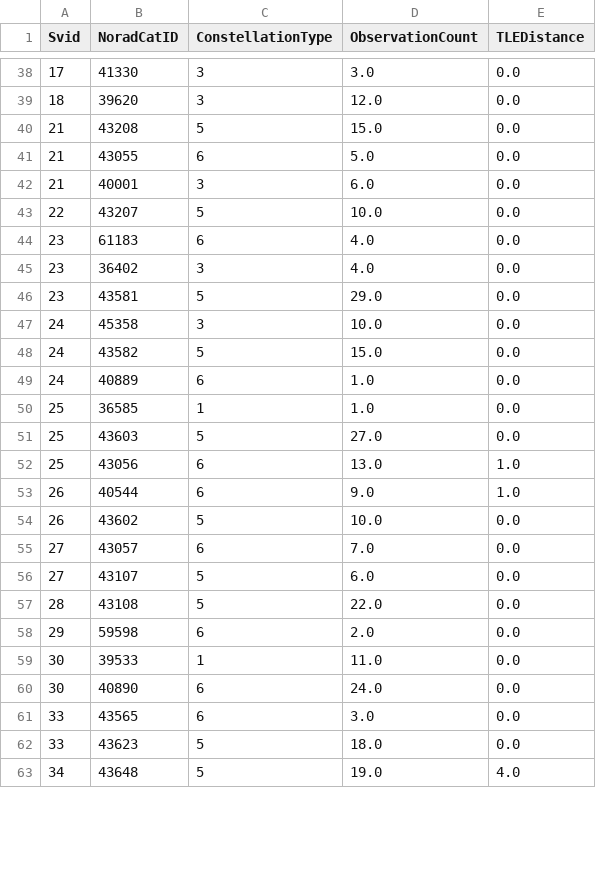
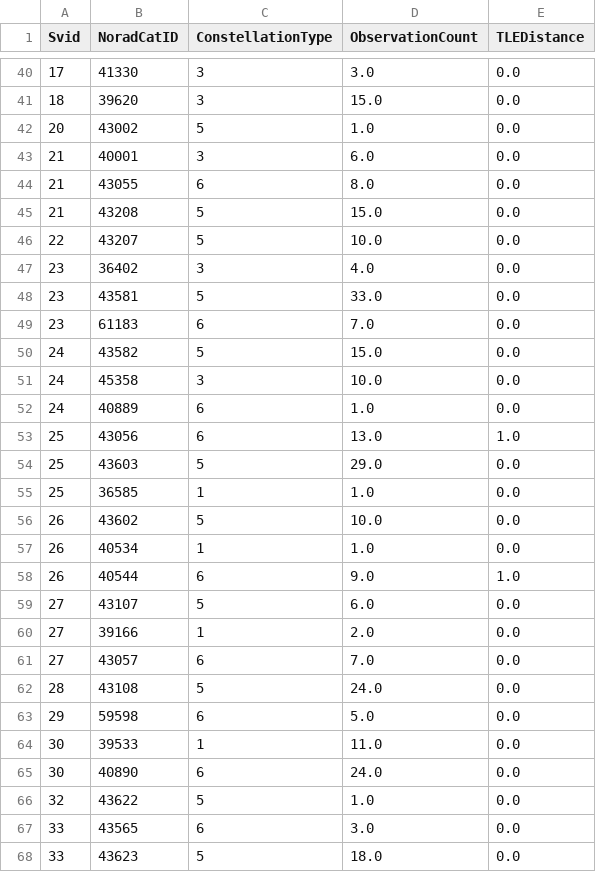
Before and after one commit to evgeniyarbatov/gnss, a CSV file: logs/verified.csv, drawn as a sheet; only a part is shown, gaps mark what is left out; the shorter side is filled out with more unchanged rows; the diff covers the shown part only.

```diff
--- a/logs/verified.csv
+++ b/logs/verified.csv
@@ -38,24 +40,28 @@ Svid,NoradCatID,ConstellationType,ObservationCount,TLEDistance
 17,41330,3,3.0,0.0
-18,39620,3,12.0,0.0
+18,39620,3,15.0,0.0
+20,43002,5,1.0,0.0
+21,40001,3,6.0,0.0
+21,43055,6,8.0,0.0
 21,43208,5,15.0,0.0
-21,43055,6,5.0,0.0
-21,40001,3,6.0,0.0
 22,43207,5,10.0,0.0
-23,61183,6,4.0,0.0
 23,36402,3,4.0,0.0
-23,43581,5,29.0,0.0
+23,43581,5,33.0,0.0
+23,61183,6,7.0,0.0
+24,43582,5,15.0,0.0
 24,45358,3,10.0,0.0
-24,43582,5,15.0,0.0
 24,40889,6,1.0,0.0
+25,43056,6,13.0,1.0
+25,43603,5,29.0,0.0
 25,36585,1,1.0,0.0
-25,43603,5,27.0,0.0
-25,43056,6,13.0,1.0
+26,43602,5,10.0,0.0
+26,40534,1,1.0,0.0
 26,40544,6,9.0,1.0
-26,43602,5,10.0,0.0
+27,43107,5,6.0,0.0
+27,39166,1,2.0,0.0
 27,43057,6,7.0,0.0
-27,43107,5,6.0,0.0
-28,43108,5,22.0,0.0
-29,59598,6,2.0,0.0
+28,43108,5,24.0,0.0
+29,59598,6,5.0,0.0
 30,39533,1,11.0,0.0
 30,40890,6,24.0,0.0
+32,43622,5,1.0,0.0
 33,43565,6,3.0,0.0
```
Also changed, not shown: 7 added rows, 5 removed rows, 7 moved rows and 11 edited cells elsewhere in this file, kaggle/gnss.csv, logs/matched.csv, 3 other files.
